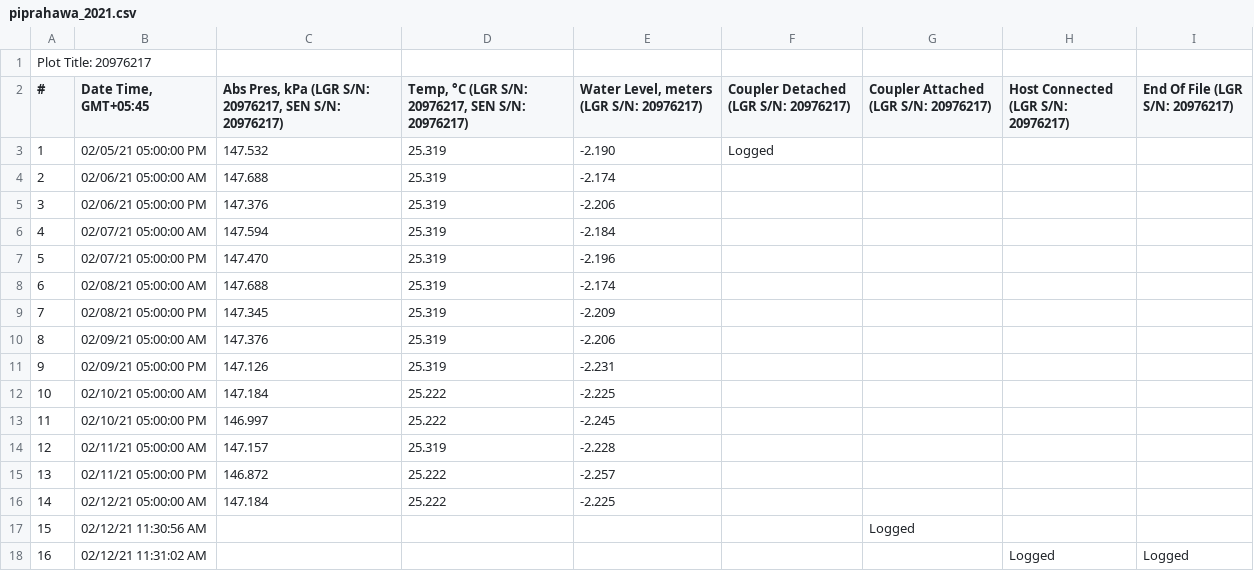
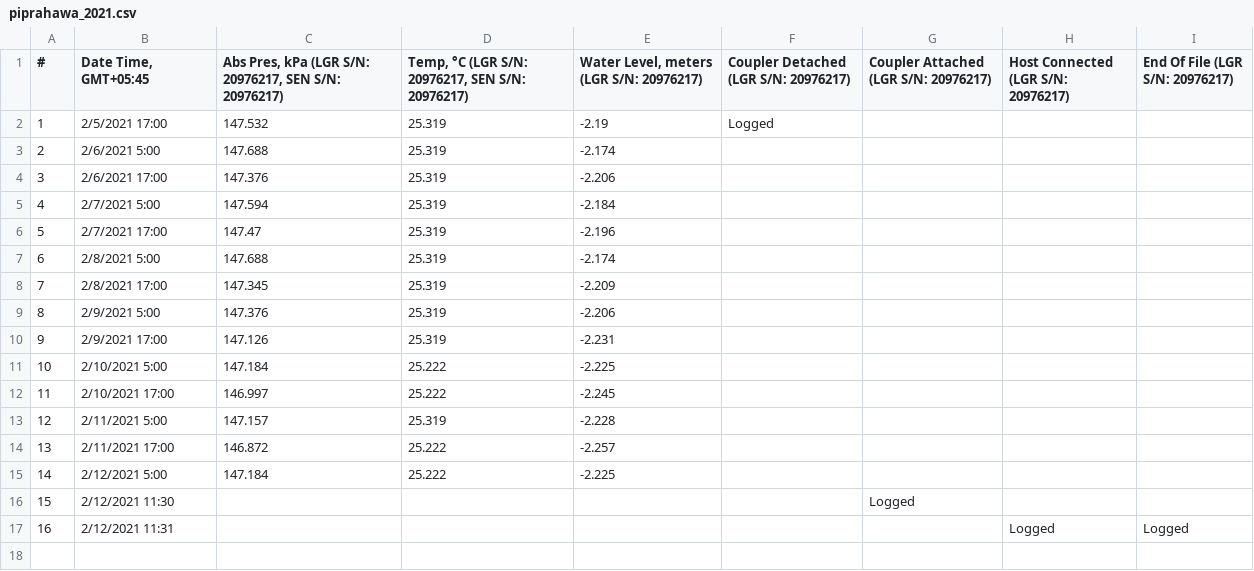
Before and after one commit to Saralkarki/groundwater_monitoring, a CSV file: piprahawa_2021.csv, drawn as a sheet; removed rows and columns are numbered as before the commit, all else as after; the diff names each change by its address in the sheet, - before the commit and + after, or states it on an @@ line.

```diff
--- a/piprahawa_2021.csv
+++ b/piprahawa_2021.csv
-row 1: Plot Title: 20976217
-B2 (Date Time, GMT+05:45): 02/05/21 05:00:00 PM
+B2 (Date Time, GMT+05:45): 2/5/2021 17:00
-E2: -2.190
+E2: -2.19
-B3 (Date Time, GMT+05:45): 02/06/21 05:00:00 AM
+B3 (Date Time, GMT+05:45): 2/6/2021 5:00
-B4 (Date Time, GMT+05:45): 02/06/21 05:00:00 PM
+B4 (Date Time, GMT+05:45): 2/6/2021 17:00
-B5 (Date Time, GMT+05:45): 02/07/21 05:00:00 AM
+B5 (Date Time, GMT+05:45): 2/7/2021 5:00
-B6 (Date Time, GMT+05:45): 02/07/21 05:00:00 PM
+B6 (Date Time, GMT+05:45): 2/7/2021 17:00
-C6: 147.470
+C6: 147.47
-B7 (Date Time, GMT+05:45): 02/08/21 05:00:00 AM
+B7 (Date Time, GMT+05:45): 2/8/2021 5:00
-B8 (Date Time, GMT+05:45): 02/08/21 05:00:00 PM
+B8 (Date Time, GMT+05:45): 2/8/2021 17:00
-B9 (Date Time, GMT+05:45): 02/09/21 05:00:00 AM
+B9 (Date Time, GMT+05:45): 2/9/2021 5:00
-B10 (Date Time, GMT+05:45): 02/09/21 05:00:00 PM
+B10 (Date Time, GMT+05:45): 2/9/2021 17:00
-B11 (Date Time, GMT+05:45): 02/10/21 05:00:00 AM
+B11 (Date Time, GMT+05:45): 2/10/2021 5:00
-B12 (Date Time, GMT+05:45): 02/10/21 05:00:00 PM
+B12 (Date Time, GMT+05:45): 2/10/2021 17:00
-B13 (Date Time, GMT+05:45): 02/11/21 05:00:00 AM
+B13 (Date Time, GMT+05:45): 2/11/2021 5:00
-B14 (Date Time, GMT+05:45): 02/11/21 05:00:00 PM
+B14 (Date Time, GMT+05:45): 2/11/2021 17:00
-B15 (Date Time, GMT+05:45): 02/12/21 05:00:00 AM
+B15 (Date Time, GMT+05:45): 2/12/2021 5:00
-B16 (Date Time, GMT+05:45): 02/12/21 11:30:56 AM
+B16 (Date Time, GMT+05:45): 2/12/2021 11:30
-B17 (Date Time, GMT+05:45): 02/12/21 11:31:02 AM
+B17 (Date Time, GMT+05:45): 2/12/2021 11:31
```
Also changed, not shown: channawa_2021.csv, d_gau_2021.csv, 17 other files.
